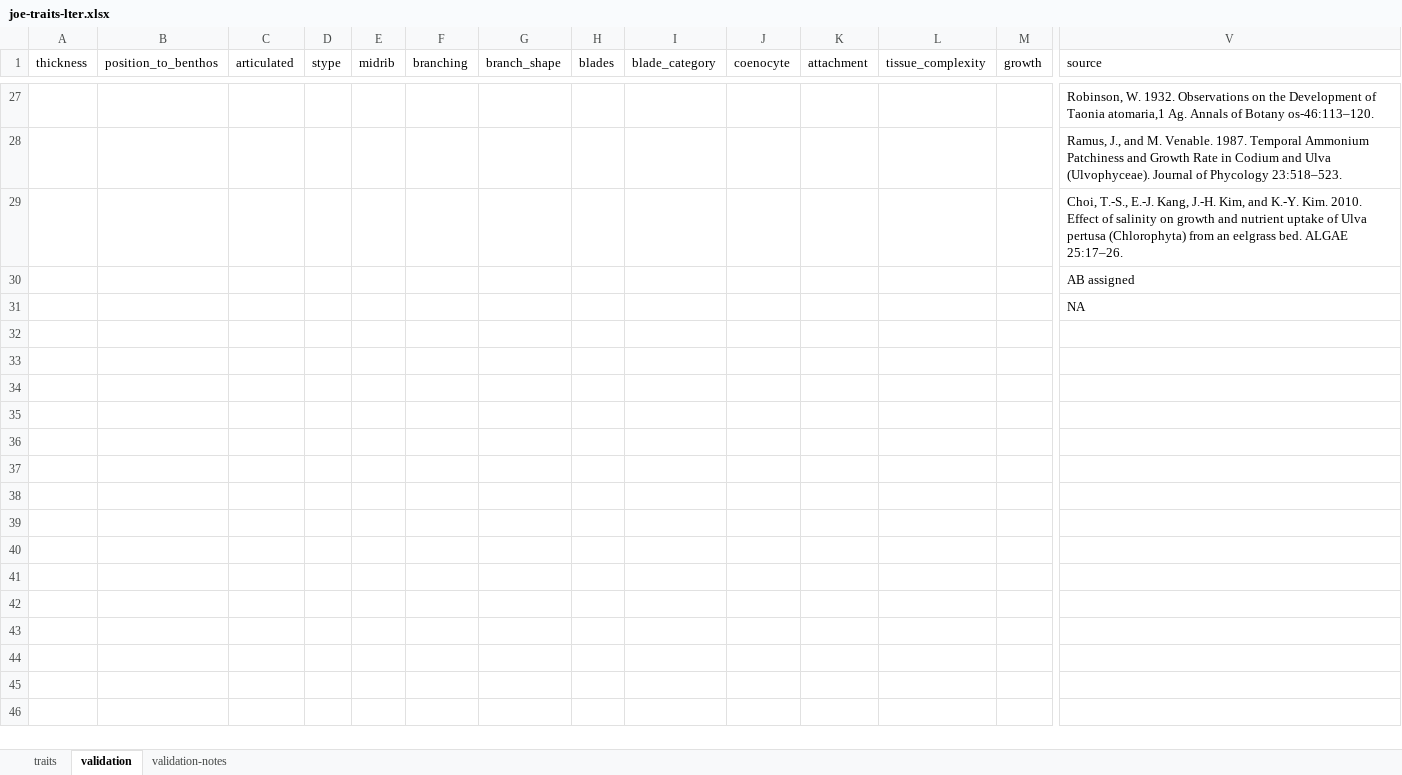
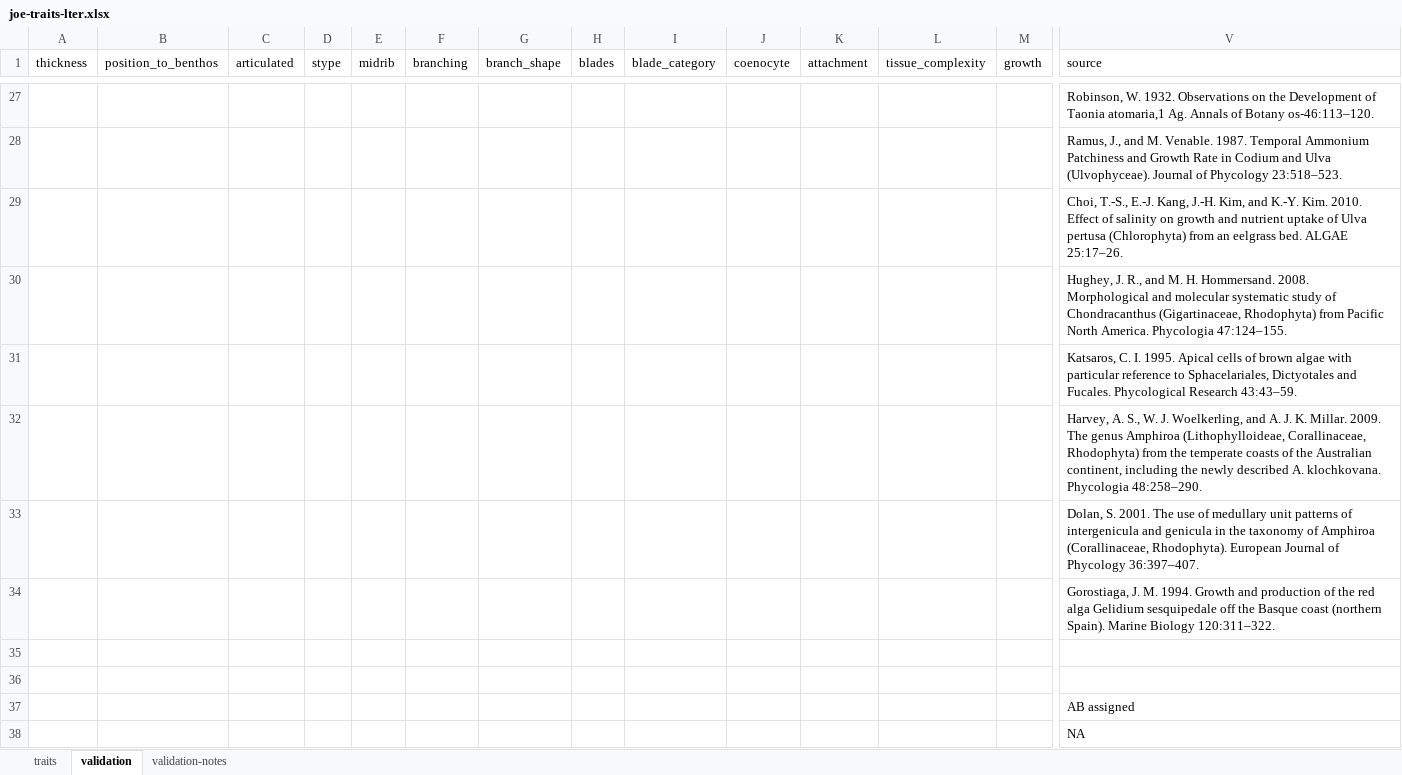
Before and after one commit to an-bui/functional-responses, an Excel workbook: data/functional-traits/joe-traits-lter.xlsx, sheet validation, drawn as a sheet; only a part is shown, gaps mark what is left out; values as stored, in another font and other column widths than the file's, no borders; conditional formats not drawn; rows hold the shown columns only; the diff names each change by its address in the sheet, - before the commit and + after, or states it on an @@ line.

```diff
--- a/data/functional-traits/joe-traits-lter.xlsx (sheet validation)
+++ b/data/functional-traits/joe-traits-lter.xlsx (sheet validation)
+row 30:  |  |  |  |  |  |  |  |  |  |  |  |  | Hughey, J. R., and M. H. Hommersand. 2008. Morphological and molecular systematic study of Chondracanthus (Gigartinaceae, Rhodophyta) from Pacific North America. Phycologia 47:124–155.
+row 31:  |  |  |  |  |  |  |  |  |  |  |  |  | Katsaros, C. I. 1995. Apical cells of brown algae with particular reference to Sphacelariales, Dictyotales and Fucales. Phycological Research 43:43–59.
+row 32:  |  |  |  |  |  |  |  |  |  |  |  |  | Harvey, A. S., W. J. Woelkerling, and A. J. K. Millar. 2009. The genus Amphiroa (Lithophylloideae, Corallinaceae, Rhodophyta) from the temperate coasts of the Australian continent, including the newly described A. klochkovana. Phycologia 48:258–290.
+row 33:  |  |  |  |  |  |  |  |  |  |  |  |  | Dolan, S. 2001. The use of medullary unit patterns of intergenicula and genicula in the taxonomy of Amphiroa (Corallinaceae, Rhodophyta). European Journal of Phycology 36:397–407.
+row 34:  |  |  |  |  |  |  |  |  |  |  |  |  | Gorostiaga, J. M. 1994. Growth and production of the red alga Gelidium sesquipedale off the Basque coast (northern Spain). Marine Biology 120:311–322.
+row 35: (empty)
+row 36: (empty)
```
Also changed, not shown: sheet traits, 24 other files.
